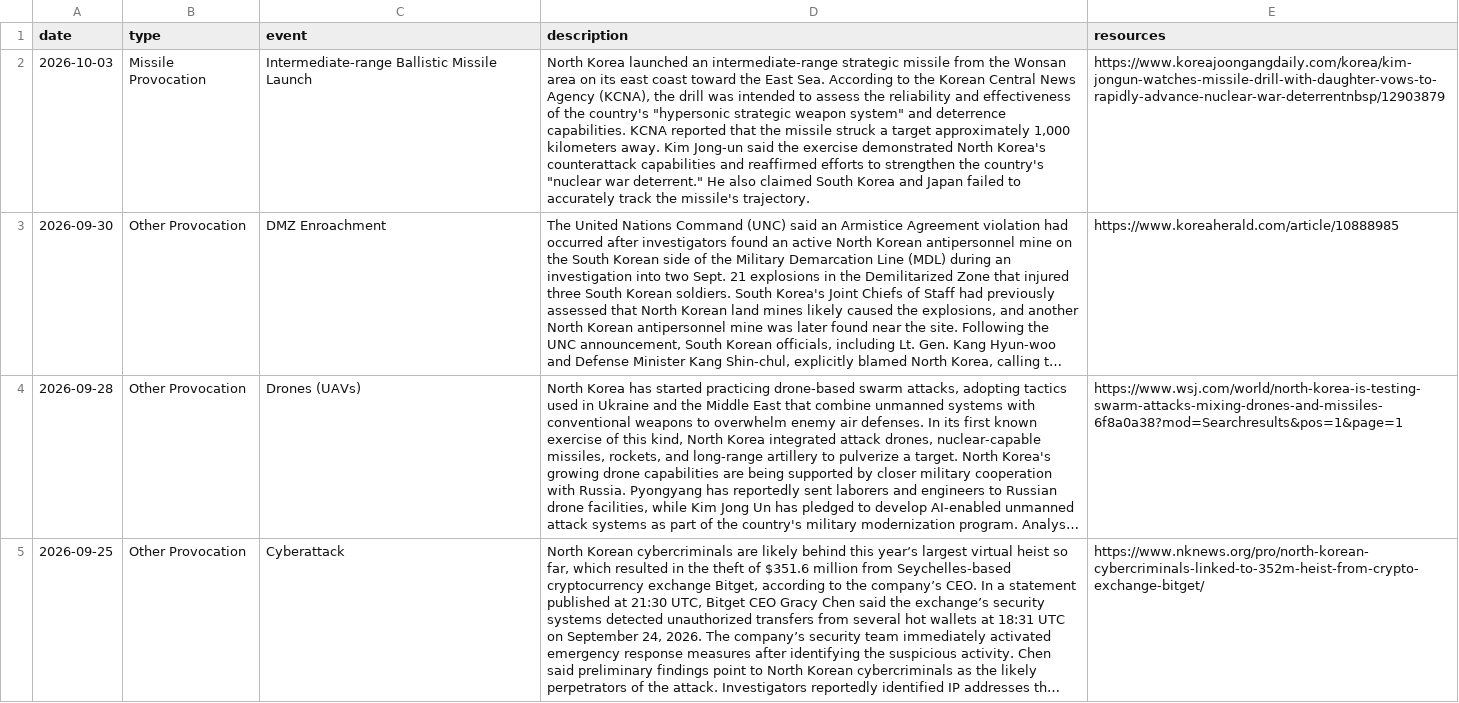
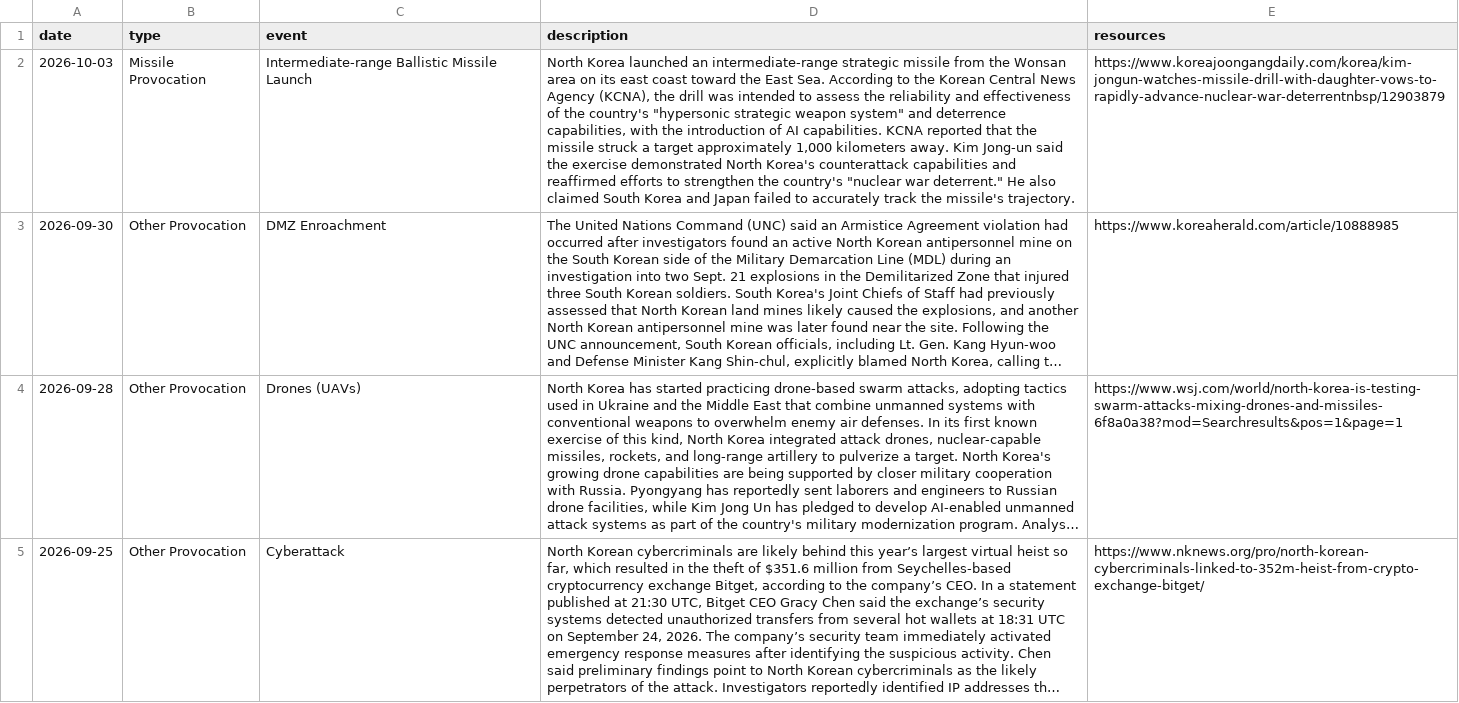
Before and after one commit to stiles/north-korea-provocations, a CSV file: data/raw/north_korea_provocations_1958_present.csv, drawn as a sheet; only a part is shown; long unchanged cells end in …; the diff names each change by its address in the sheet, - before the commit and + after, or states it on an @@ line.

```diff
--- a/data/raw/north_korea_provocations_1958_present.csv
+++ b/data/raw/north_korea_provocations_1958_present.csv
-D2 (description): …and deterrence capabilities. KCNA…
+D2 (description): …and deterrence capabilities, with the introduction of AI capabilities. KCNA…
```
Also changed, not shown: data/processed/north_korea_provocations_1958_present.csv, 2 other files.
